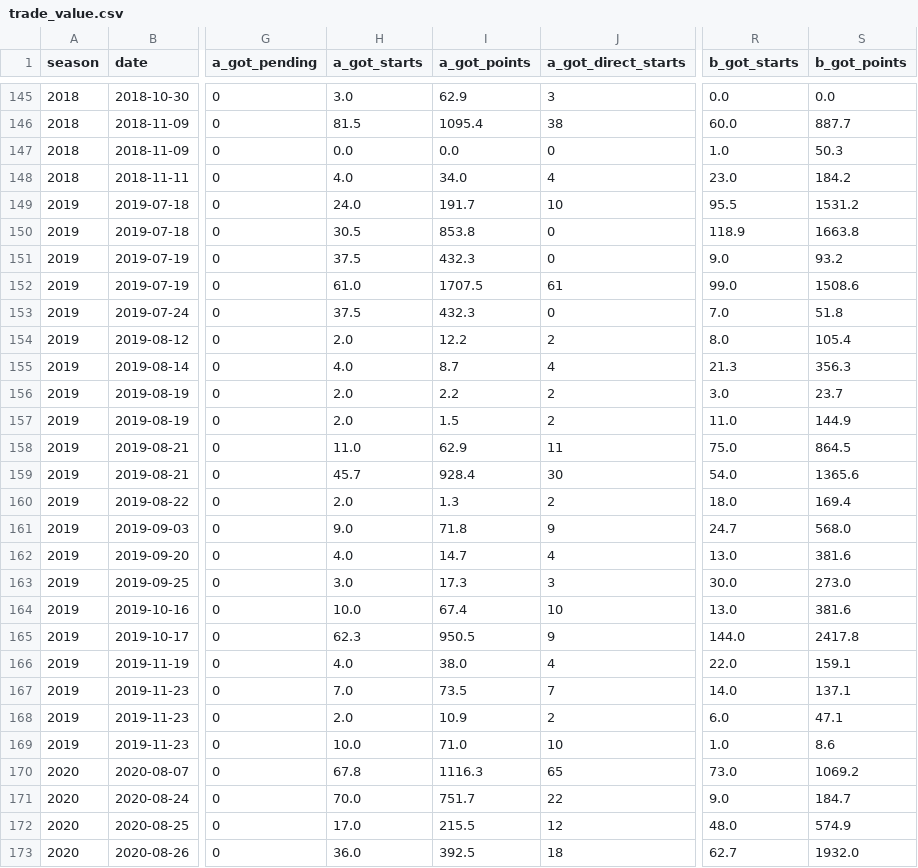
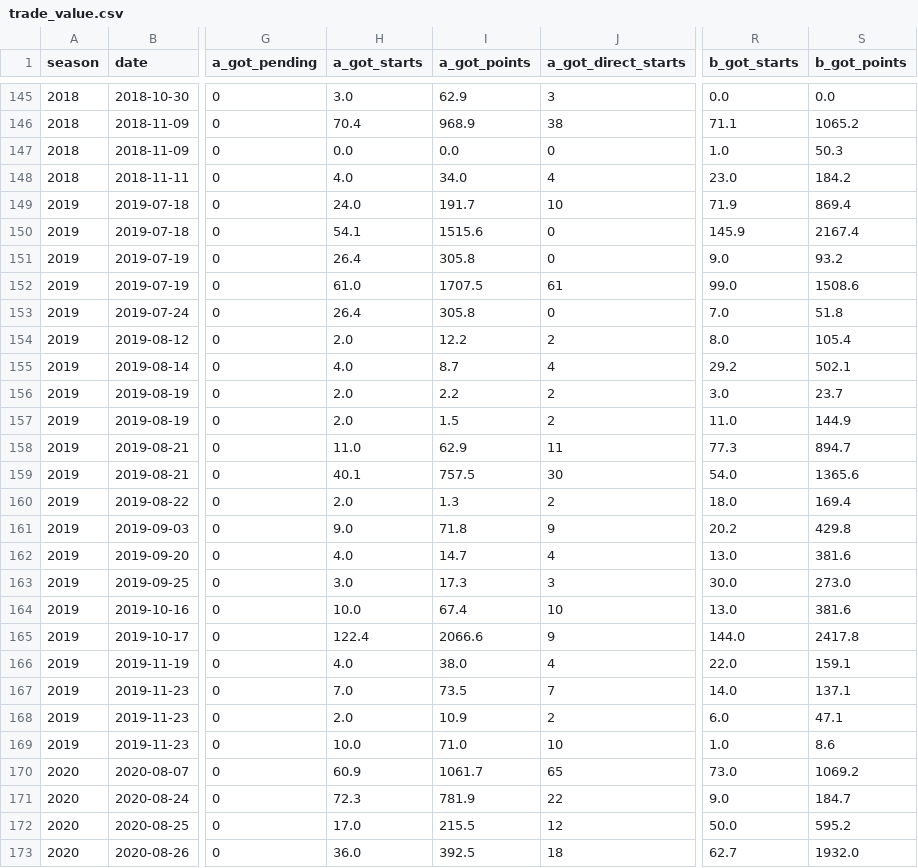
Before and after one commit to mspinola/pdl, a CSV file: datasets/trade_value.csv, drawn as a sheet; only a part is shown, gaps mark what is left out; the diff covers the shown part only; the diff names each change by its address in the sheet, - before the commit and + after, or states it on an @@ line.

```diff
--- a/datasets/trade_value.csv
+++ b/datasets/trade_value.csv
-H146 (a_got_starts): 81.5
+H146 (a_got_starts): 70.4
-I146 (a_got_points): 1095.4
+I146 (a_got_points): 968.9
-R146 (b_got_starts): 60.0
+R146 (b_got_starts): 71.1
-S146 (b_got_points): 887.7
+S146 (b_got_points): 1065.2
-R149 (b_got_starts): 95.5
+R149 (b_got_starts): 71.9
-S149 (b_got_points): 1531.2
+S149 (b_got_points): 869.4
-H150 (a_got_starts): 30.5
+H150 (a_got_starts): 54.1
-I150 (a_got_points): 853.8
+I150 (a_got_points): 1515.6
-R150 (b_got_starts): 118.9
+R150 (b_got_starts): 145.9
-S150 (b_got_points): 1663.8
+S150 (b_got_points): 2167.4
-H151 (a_got_starts): 37.5
+H151 (a_got_starts): 26.4
-I151 (a_got_points): 432.3
+I151 (a_got_points): 305.8
-H153 (a_got_starts): 37.5
+H153 (a_got_starts): 26.4
-I153 (a_got_points): 432.3
+I153 (a_got_points): 305.8
-R155 (b_got_starts): 21.3
+R155 (b_got_starts): 29.2
-S155 (b_got_points): 356.3
+S155 (b_got_points): 502.1
-R158 (b_got_starts): 75.0
+R158 (b_got_starts): 77.3
-S158 (b_got_points): 864.5
+S158 (b_got_points): 894.7
-H159 (a_got_starts): 45.7
+H159 (a_got_starts): 40.1
-I159 (a_got_points): 928.4
+I159 (a_got_points): 757.5
-R161 (b_got_starts): 24.7
+R161 (b_got_starts): 20.2
-S161 (b_got_points): 568.0
+S161 (b_got_points): 429.8
-H165 (a_got_starts): 62.3
+H165 (a_got_starts): 122.4
-I165 (a_got_points): 950.5
+I165 (a_got_points): 2066.6
-H170 (a_got_starts): 67.8
+H170 (a_got_starts): 60.9
-I170 (a_got_points): 1116.3
+I170 (a_got_points): 1061.7
-H171 (a_got_starts): 70.0
+H171 (a_got_starts): 72.3
-I171 (a_got_points): 751.7
+I171 (a_got_points): 781.9
-R172 (b_got_starts): 48.0
+R172 (b_got_starts): 50.0
-S172 (b_got_points): 574.9
+S172 (b_got_points): 595.2
```
Also changed, not shown: 134 edited cells elsewhere in this file, 3 other files.
